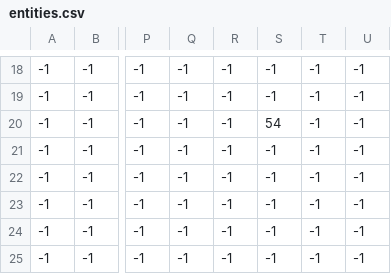
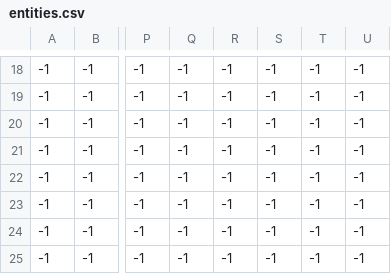
Before and after one commit to 117-james/santa-slayer-, a CSV file: graphics/tilemap/csv/entities.csv, drawn as a sheet; only a part is shown, gaps mark what is left out; the diff names each change by its address in the sheet, - before the commit and + after, or states it on an @@ line.

Commit message:
entities.csv

```diff
--- a/graphics/tilemap/csv/entities.csv
+++ b/graphics/tilemap/csv/entities.csv
-S20: 54
+S20: -1
```
